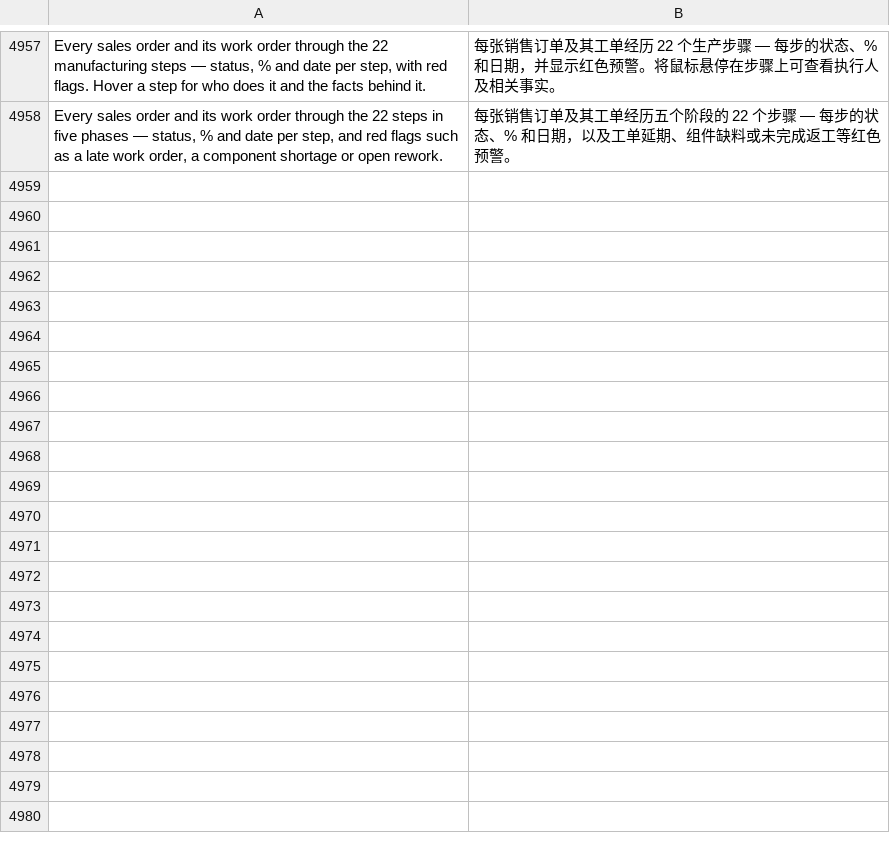
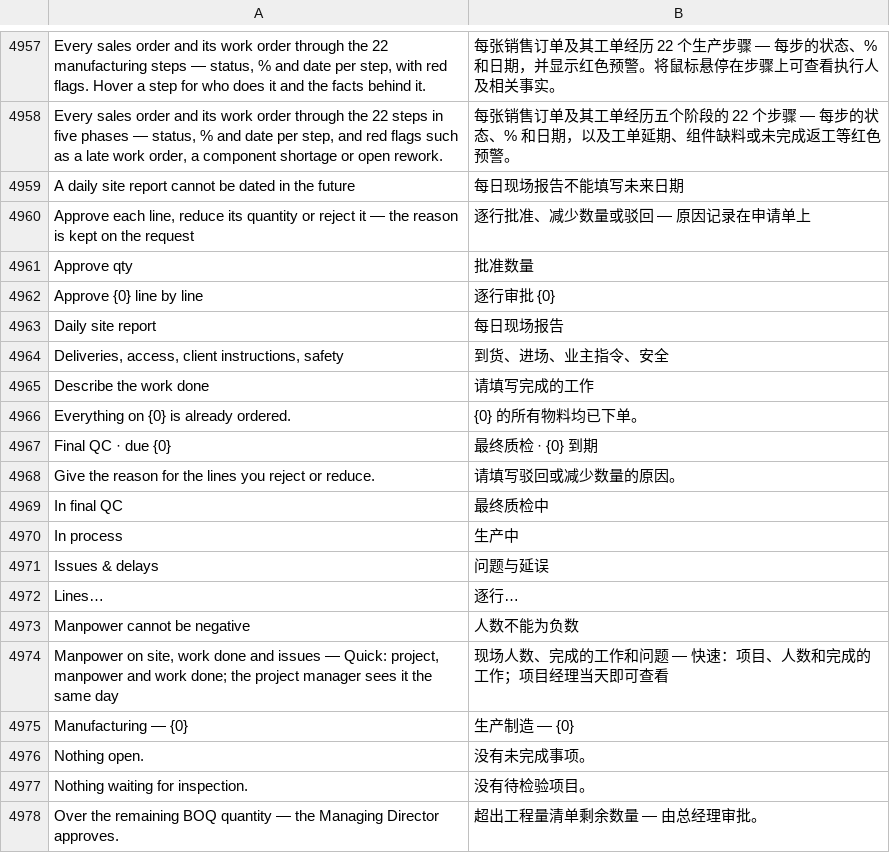
Before and after one commit to hipersignerp-dev/trading, a CSV file: hipersign_trading/translations/zh.csv, drawn as a sheet; only a part is shown, gaps mark what is left out; the diff covers the shown part only; the diff names each change by its address in the sheet, - before the commit and + after, or states it on an @@ line.

```diff
--- a/hipersign_trading/translations/zh.csv
+++ b/hipersign_trading/translations/zh.csv
+row 4959: A daily site report cannot be dated in the future | 每日现场报告不能填写未来日期
+row 4960: Approve each line, reduce its quantity or reject it — the reason is kept on the request | 逐行批准、减少数量或驳回 — 原因记录在申请单上
+row 4961: Approve qty | 批准数量
+row 4962: Approve {0} line by line | 逐行审批 {0}
+row 4963: Daily site report | 每日现场报告
+row 4964: Deliveries, access, client instructions, safety | 到货、进场、业主指令、安全
+row 4965: Describe the work done | 请填写完成的工作
+row 4966: Everything on {0} is already ordered. | {0} 的所有物料均已下单。
+row 4967: Final QC · due {0} | 最终质检 · {0} 到期
+row 4968: Give the reason for the lines you reject or reduce. | 请填写驳回或减少数量的原因。
+row 4969: In final QC | 最终质检中
+row 4970: In process | 生产中
+row 4971: Issues & delays | 问题与延误
+row 4972: Lines… | 逐行…
+row 4973: Manpower cannot be negative | 人数不能为负数
+row 4974: Manpower on site, work done and issues — Quick: project, manpower and work done; the project manager sees it the same day | 现场人数、完成的工作和问题 — 快速：项目、人数和完成的工作；项目经理当天即可查看
+row 4975: Manufacturing — {0} | 生产制造 — {0}
+row 4976: Nothing open. | 没有未完成事项。
+row 4977: Nothing waiting for inspection. | 没有待检验项目。
+row 4978: Over the remaining BOQ quantity — the Managing Director approves. | 超出工程量清单剩余数量 — 由总经理审批。
```
Also changed, not shown: 47 added rows elsewhere in this file, hipersign_trading/translations/ar.csv, 3 other files.
